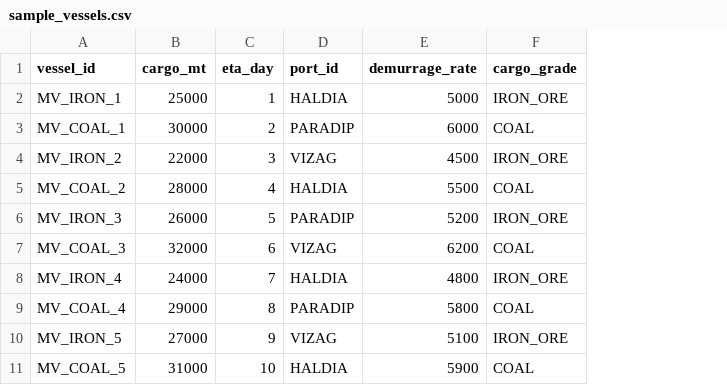
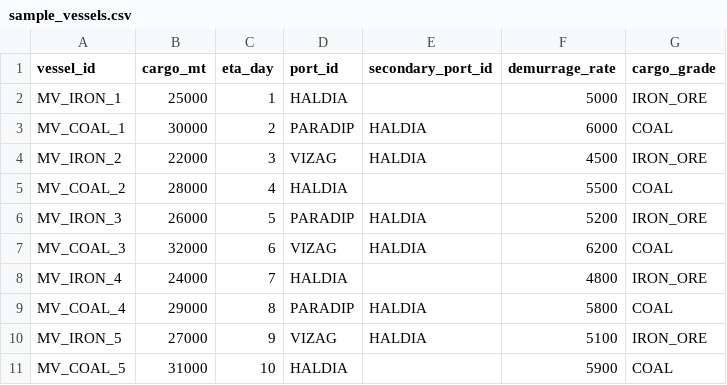
Before and after one commit to BhavishyaMaheshwari/VesselOptimisation, a CSV file: assets/sample_vessels.csv, drawn as a sheet; the diff names each change by its address in the sheet, - before the commit and + after, or states it on an @@ line.

```diff
--- a/assets/sample_vessels.csv
+++ b/assets/sample_vessels.csv
+column E (secondary_port_id), rows 3-10: HALDIA | HALDIA |  | HALDIA | HALDIA |  | HALDIA | HALDIA
```
Also changed, not shown: 6 other files.
